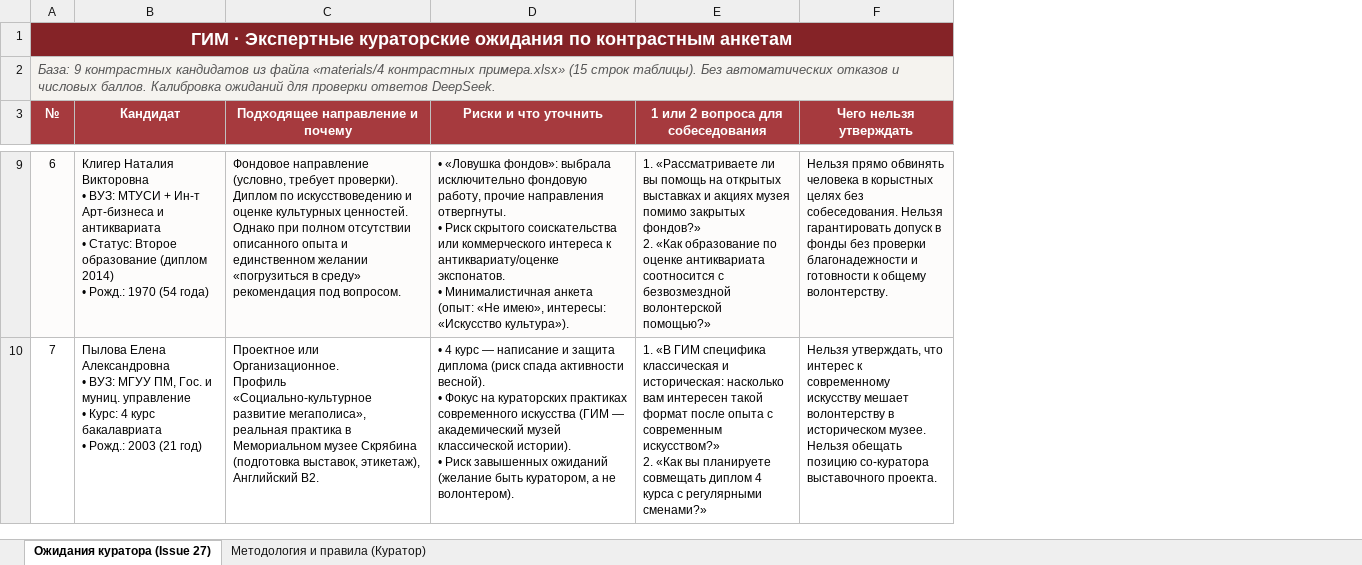
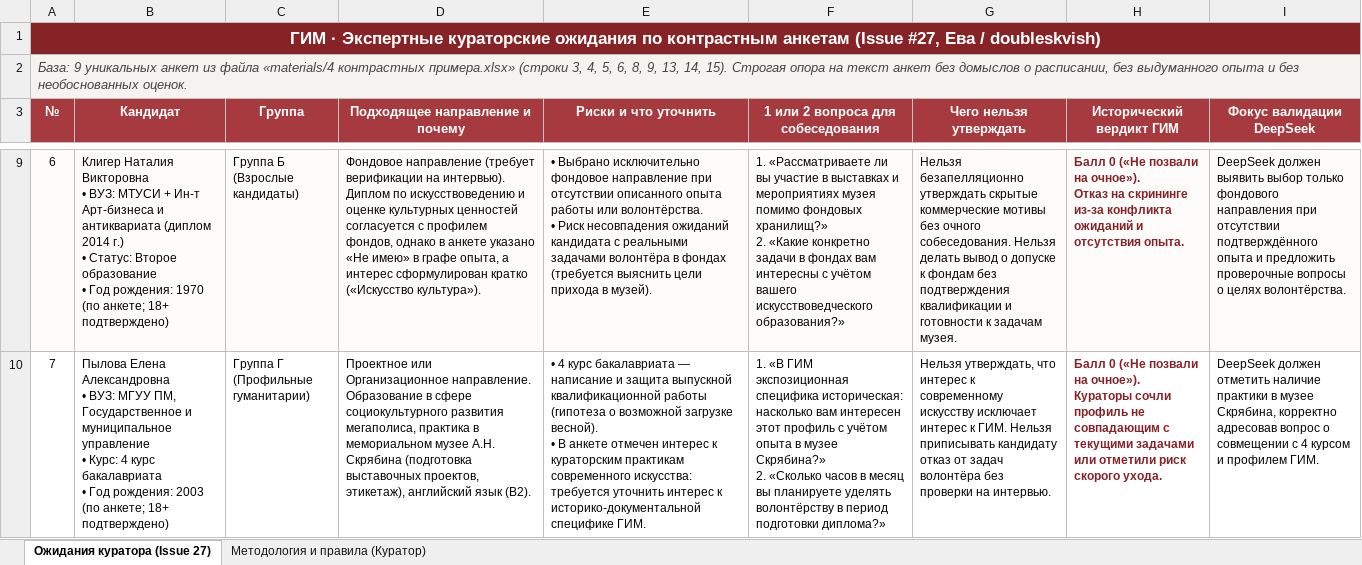
Before and after one commit to Ai-b0ss/code-with-purpose-2-2026, an Excel workbook: docs/Экспертные_ожидания_Евы_по_контрастным_анкетам.xlsx, sheet Ожидания куратора (Issue 27), drawn as a sheet; only a part is shown, gaps mark what is left out; values as stored, in another font and other column widths than the file's, no borders; addresses are those after the commit; ↵ is a line break in a cell; the diff covers the shown part only; the diff names each change by its address in the sheet, - before the commit and + after, or states it on an @@ line.

```diff
--- a/docs/Экспертные_ожидания_Евы_по_контрастным_анкетам.xlsx (sheet Ожидания куратора (Issue 27))
+++ b/docs/Экспертные_ожидания_Евы_по_контрастным_анкетам.xlsx (sheet Ожидания куратора (Issue 27))
+column C (Группа), rows 9-10: Группа Б ↵ (Взрослые кандидаты) | Группа Г ↵ (Профильные гуманитарии)
+column H (Исторический вердикт ГИМ), rows 9-10: Балл 0 («Не позвали на очное»). ↵ Отказ на скрининге из-за конфликта ожиданий и отсутствия опыта. | Балл 0 («Не позвали на очное»). ↵ Кураторы сочли профиль не совпадающим с текущими задачами или отметили риск скорого ухода.
+column I (Фокус валидации DeepSeek), rows 9-10: DeepSeek должен выявить выбор только фондового направления при отсутствии подтверждённого опыта и предложить проверочные вопросы о целях волонтёрства. | DeepSeek должен отметить наличие практики в музее Скрябина, корректно адресовав вопрос о совмещении с 4 курсом и профилем ГИМ.
-A1 (№): …контрастным анкетам
+A1 (№): …контрастным анкетам (Issue #27, Ева / doubleskvish)
@@ A1 text size: smaller @@
-A2 (№): База: 9 контрастных кандидатов из файла «materials/4 контрастных примера.xlsx» (15 строк таблицы). Без автоматических отказов и числовых баллов. Калибровка ожиданий для проверки ответов DeepSeek.
+A2 (№): База: 9 уникальных анкет из файла «materials/4 контрастных примера.xlsx» (строки 3, 4, 5, 6, 8, 9, 13, 14, 15). Строгая опора на текст анкет без домыслов о расписании, без выдуманного опыта и без необоснованных оценок.
-B9 (Кандидат): …и антиквариата ↵ • Статус: Второе образование (диплом 2014) ↵ • Рожд.: 1970 (54 года)
+B9 (Кандидат): …и антиквариата (диплом 2014 г.) ↵ • Статус: Второе образование ↵ • Год рождения: 1970 (по анкете; 18+ подтверждено)
-D9 (Подходящее направление и почему): Фондовое направление (условно, требует проверки). ↵ Диплом по искусствоведению и оценке культурных ценностей. Однако при полном отсутствии описанного опыта и единственном желании «погрузиться в среду» рекомендация под вопросом.
+D9 (Подходящее направление и почему): Фондовое направление (требует верификации на интервью). ↵ Диплом по искусствоведению и оценке культурных ценностей согласуется с профилем фондов, однако в анкете указано «Не имею» в графе опыта, а интерес сформулирован кратко («Искусство культура»).
-E9 (Риски и что уточнить): • «Ловушка фондов»: выбрала исключительно фондовую работу, прочие направления отвергнуты. ↵ • Риск скрытого соискательства или коммерческого интереса к антиквариату/оценке экспонатов. ↵ • Минималистичная анкета (опыт: «Не имею», интересы: «Искусство культура»).
+E9 (Риски и что уточнить): • Выбрано исключительно фондовое направление при отсутствии описанного опыта работы или волонтёрства. ↵ • Риск несовпадения ожиданий кандидата с реальными задачами волонтёра в фондах (требуется выяснить цели прихода в музей).
-F9: …ли вы помощь на открытых выставках и акциях музея помимо закрытых фондов?» ↵ 2. «Как образование по оценке антиквариата соотносится с безвозмездной волонтерской помощью?»
+F9: …ли вы участие в выставках и мероприятиях музея помимо фондовых хранилищ?» ↵ 2. «Какие конкретно задачи в фондах вам интересны с учётом вашего искусствоведческого образования?»
-G9 (Чего нельзя утверждать): Нельзя прямо обвинять человека в корыстных целях без собеседования. Нельзя гарантировать допуск в фонды без проверки благонадежности и готовности к общему волонтерству.
+G9 (Чего нельзя утверждать): Нельзя безапелляционно утверждать скрытые коммерческие мотивы без очного собеседования. Нельзя делать вывод о допуске к фондам без подтверждения квалификации и готовности к задачам музея.
-B10 (Кандидат): …МГУУ ПМ, Гос. и муниц. управление ↵ • Курс: 4 курс бакалавриата ↵ • Рожд.: 2003 (21 год)
+B10 (Кандидат): …МГУУ ПМ, Государственное и муниципальное управление ↵ • Курс: 4 курс бакалавриата ↵ • Год рождения: 2003 (по анкете; 18+ подтверждено)
-D10 (Подходящее направление и почему): Проектное или Организационное. ↵ Профиль «Социально-культурное развитие мегаполиса», реальная практика в Мемориальном музее Скрябина (подготовка выставок, этикетаж), Английский B2.
+D10 (Подходящее направление и почему): Проектное или Организационное направление. ↵ Образование в сфере социокультурного развития мегаполиса, практика в мемориальном музее А.Н. Скрябина (подготовка выставочных проектов, этикетаж), английский язык (B2).
-E10 (Риски и что уточнить): …4 курс — написание и защита диплома (риск спада активности весной). ↵ • Фокус на кураторских практиках современного искусства (ГИМ — академический музей классической истории). ↵ • Риск завышенных ожиданий (желание быть куратором, а не волонтером).
+E10 (Риски и что уточнить): …4 курс бакалавриата — написание и защита выпускной квалификационной работы (гипотеза о возможной загрузке весной). ↵ • В анкете отмечен интерес к кураторским практикам современного искусства: требуется уточнить интерес к историко-документальной специфике ГИМ.
-F10: …«В ГИМ специфика классическая и историческая: насколько вам интересен такой формат после опыта с современным искусством?» ↵ 2. «Как вы планируете совмещать диплом 4 курса с регулярными сменами?»
+F10: …«В ГИМ экспозиционная специфика историческая: насколько вам интересен этот профиль с учётом опыта в музее Скрябина?» ↵ 2. «Сколько часов в месяц вы планируете уделять волонтёрству в период подготовки диплома?»
-G10 (Чего нельзя утверждать): …современному искусству мешает волонтерству в историческом музее. Нельзя обещать позицию со-куратора выставочного проекта.
+G10 (Чего нельзя утверждать): …современному искусству исключает интерес к ГИМ. Нельзя приписывать кандидату отказ от задач волонтёра без проверки на интервью.
```
Also changed, not shown: 35 edited cells elsewhere in this sheet, sheet Методология и правила (Куратор), 1 other file.
